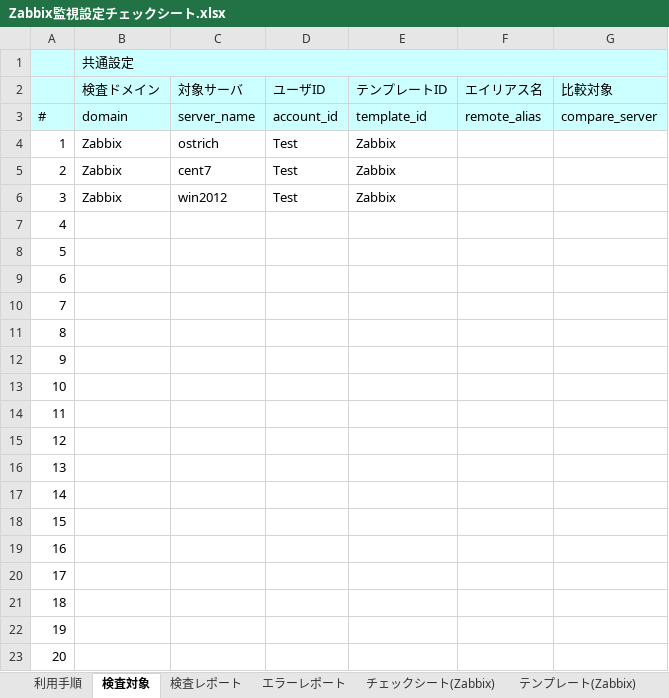
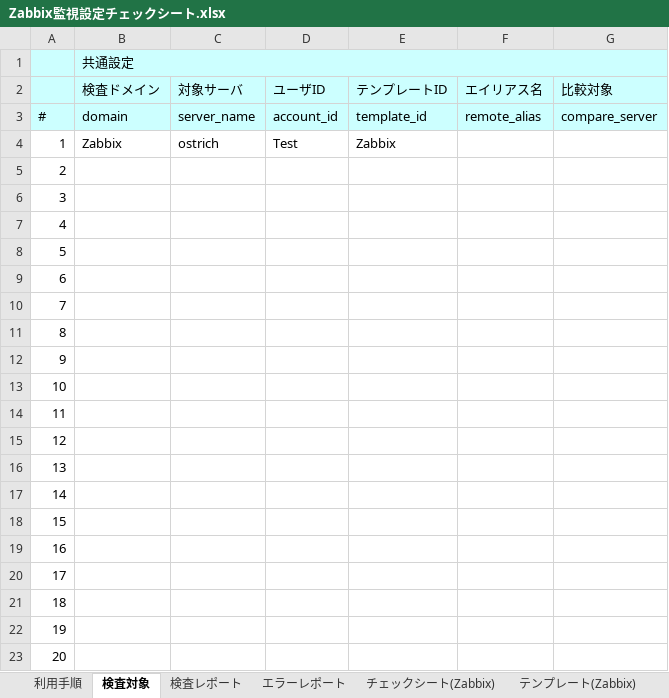
Before and after one commit to frsw3nr/gradle-server-acceptance, an Excel workbook: template/Zabbix/Zabbix監視設定チェックシート.xlsx, sheet 検査対象, drawn as a sheet; values as stored, in another font and other column widths than the file's, no borders; the diff names each change by its address in the sheet, - before the commit and + after, or states it on an @@ line.

```diff
--- a/template/Zabbix/Zabbix監視設定チェックシート.xlsx (sheet 検査対象)
+++ b/template/Zabbix/Zabbix監視設定チェックシート.xlsx (sheet 検査対象)
-B5:B6 (検査ドメイン): Zabbix
+B5:B6 (検査ドメイン): (empty)
-C5 (対象サーバ): cent7
+C5 (対象サーバ): (empty)
-D5:D6 (ユーザID): Test
+D5:D6 (ユーザID): (empty)
-E5:E6 (テンプレートID): Zabbix
+E5:E6 (テンプレートID): (empty)
-C6 (対象サーバ): win2012
+C6 (対象サーバ): (empty)
```
Also changed, not shown: 2 other files.
